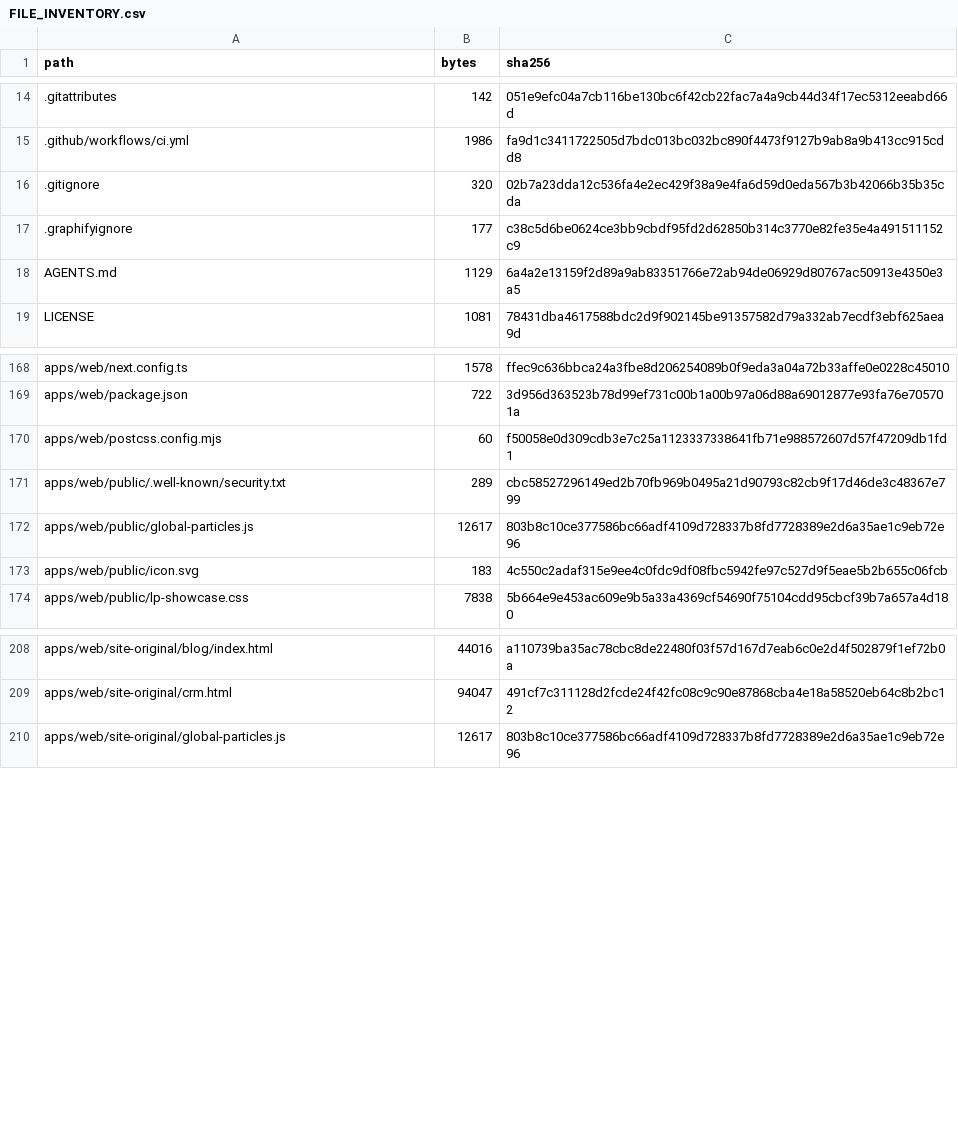
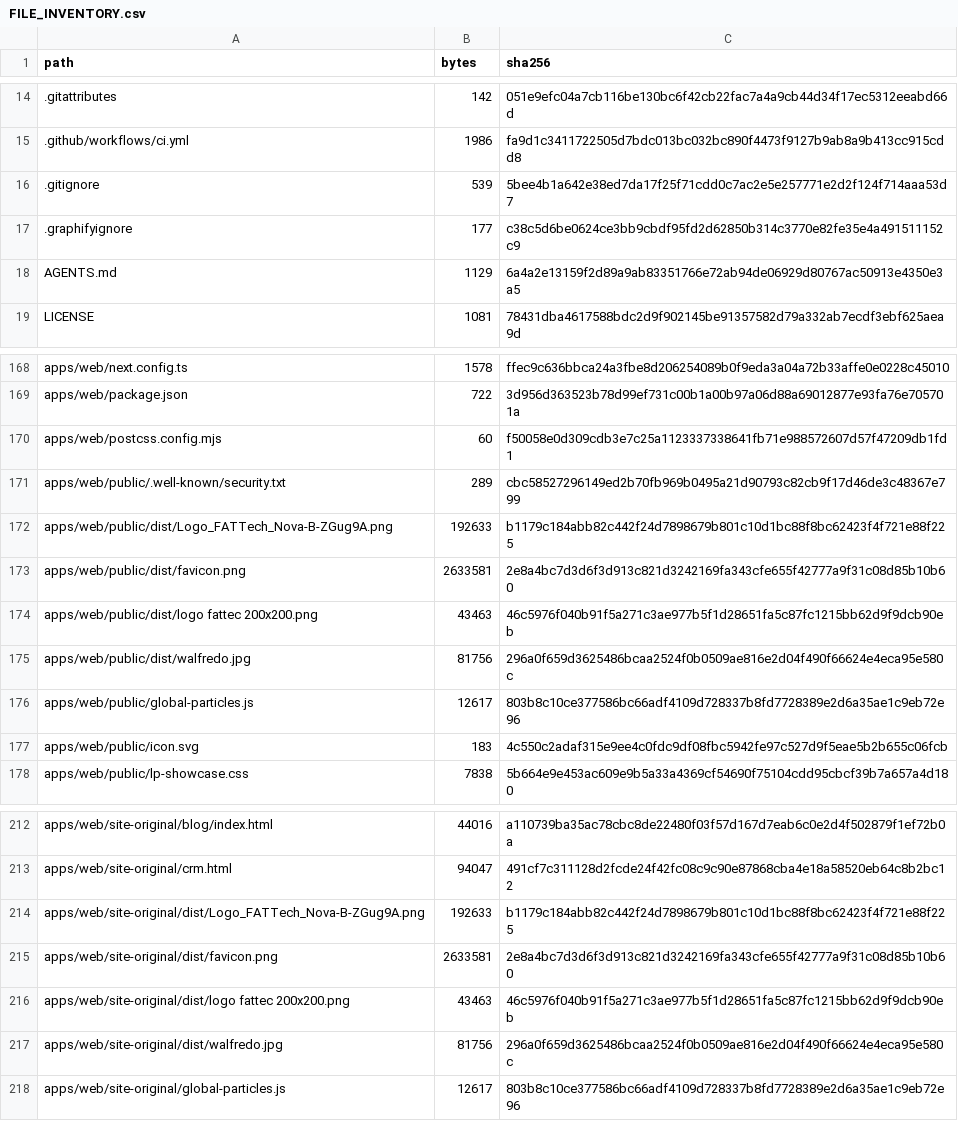
Before and after one commit to ShunWalChin/FATTechCRMPro, a CSV file: docs/FILE_INVENTORY.csv, drawn as a sheet; only a part is shown, gaps mark what is left out.

```diff
--- a/docs/FILE_INVENTORY.csv
+++ b/docs/FILE_INVENTORY.csv
@@ -15,3 +15,3 @@ path,bytes,sha256
 .github/workflows/ci.yml,1986,fa9d1c3411722505d7bdc013bc032bc890f4473f9127b9ab8a9b413cc915cdd8
-.gitignore,320,02b7a23dda12c536fa4e2ec429f38a9e4fa6d59d0eda567b3b42066b35b35cda
+.gitignore,539,5bee4b1a642e38ed7da17f25f71cdd0c7ac2e5e257771e2d2f124f714aaa53d7
 .graphifyignore,177,c38c5d6be0624ce3bb9cbdf95fd2d62850b314c3770e82fe35e4a491511152c9
@@ -171,2 +171,6 @@ apps/web/postcss.config.mjs,60,f50058e0d309cdb3e7c25a1123337338641fb71e988572607
 apps/web/public/.well-known/security.txt,289,cbc58527296149ed2b70fb969b0495a21d90793c82cb9f17d46de3c48367e799
+apps/web/public/dist/Logo_FATTech_Nova-B-ZGug9A.png,192633,b1179c184abb82c442f24d7898679b801c10d1bc88f8bc62423f4f721e88f225
+apps/web/public/dist/favicon.png,2633581,2e8a4bc7d3d6f3d913c821d3242169fa343cfe655f42777a9f31c08d85b10b60
+apps/web/public/dist/logo fattec 200x200.png,43463,46c5976f040b91f5a271c3ae977b5f1d28651fa5c87fc1215bb62d9f9dcb90eb
+apps/web/public/dist/walfredo.jpg,81756,296a0f659d3625486bcaa2524f0b0509ae816e2d04f490f66624e4eca95e580c
 apps/web/public/global-particles.js,12617,803b8c10ce377586bc66adf4109d728337b8fd7728389e2d6a35ae1c9eb72e96
@@ -209,2 +213,6 @@ apps/web/site-original/blog/index.html,44016,a110739ba35ac78cbc8de22480f03f57d16
 apps/web/site-original/crm.html,94047,491cf7c311128d2fcde24f42fc08c9c90e87868cba4e18a58520eb64c8b2bc12
+apps/web/site-original/dist/Logo_FATTech_Nova-B-ZGug9A.png,192633,b1179c184abb82c442f24d7898679b801c10d1bc88f8bc62423f4f721e88f225
+apps/web/site-original/dist/favicon.png,2633581,2e8a4bc7d3d6f3d913c821d3242169fa343cfe655f42777a9f31c08d85b10b60
+apps/web/site-original/dist/logo fattec 200x200.png,43463,46c5976f040b91f5a271c3ae977b5f1d28651fa5c87fc1215bb62d9f9dcb90eb
+apps/web/site-original/dist/walfredo.jpg,81756,296a0f659d3625486bcaa2524f0b0509ae816e2d04f490f66624e4eca95e580c
 apps/web/site-original/global-particles.js,12617,803b8c10ce377586bc66adf4109d728337b8fd7728389e2d6a35ae1c9eb72e96
```
Also changed, not shown: 9 other files.
